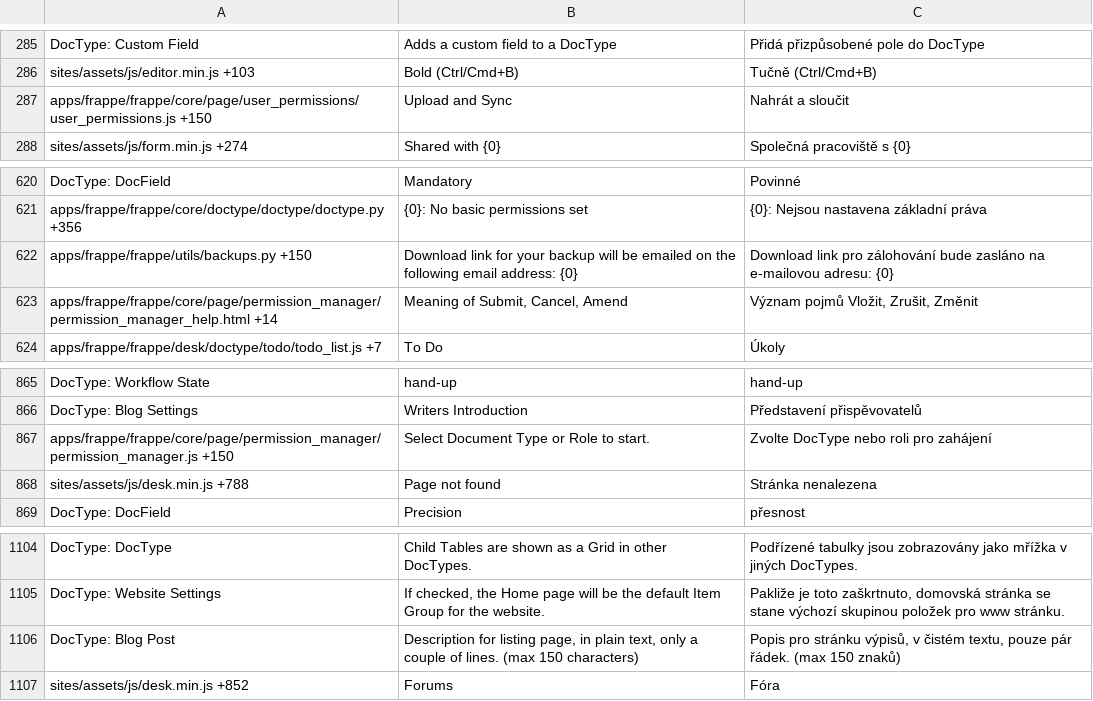
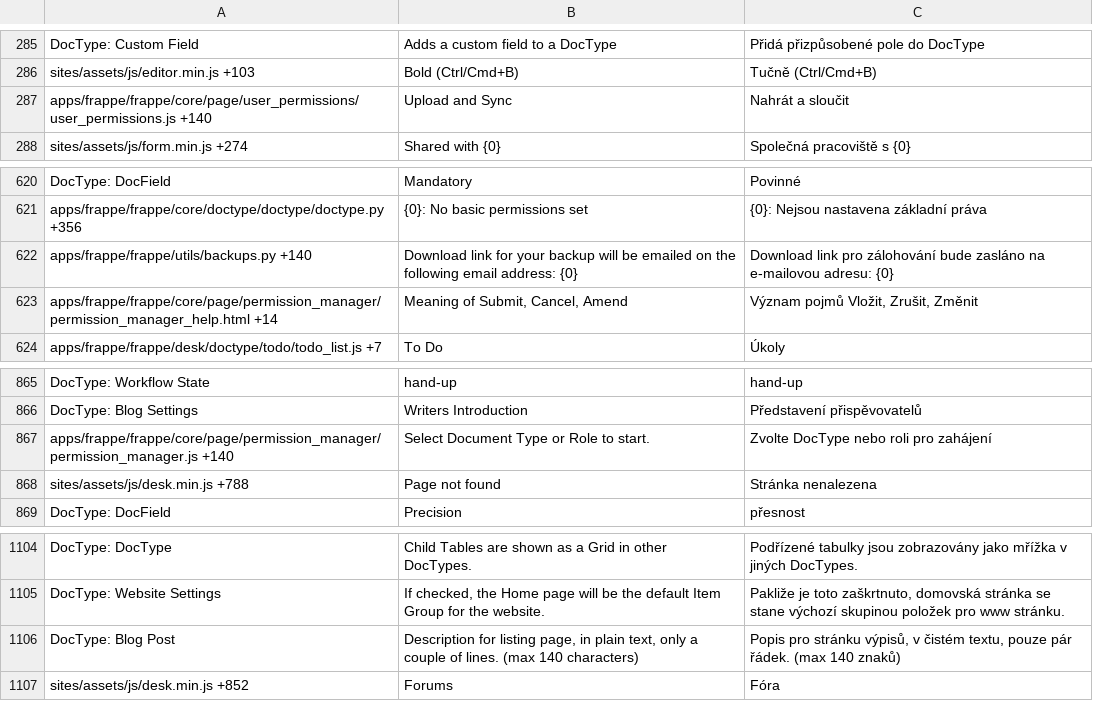
Before and after one commit to netmanthan/shoperframeworks, a CSV file: frappe/translations/cz.csv, drawn as a sheet; only a part is shown, gaps mark what is left out.

```diff
--- a/frappe/translations/cz.csv
+++ b/frappe/translations/cz.csv
@@ -286,3 +286,3 @@ DocType: Custom Field,Adds a custom field to a DocType,Přidá přizpůsobené p
 sites/assets/js/editor.min.js +103,Bold (Ctrl/Cmd+B),Tučně (Ctrl/Cmd+B)
-apps/frappe/frappe/core/page/user_permissions/user_permissions.js +150,Upload and Sync,Nahrát a sloučit
+apps/frappe/frappe/core/page/user_permissions/user_permissions.js +140,Upload and Sync,Nahrát a sloučit
 sites/assets/js/form.min.js +274,Shared with {0},Společná pracoviště s {0}
@@ -628,3 +628,3 @@ DocType: DocField,Mandatory,Povinné
 apps/frappe/frappe/core/doctype/doctype/doctype.py +356,{0}: No basic permissions set,{0}: Nejsou nastavena základní práva
-apps/frappe/frappe/utils/backups.py +150,Download link for your backup will be emailed on the following email address: {0},Download link pro zálohování bude zasláno na e-mailovou adresu: {0}
+apps/frappe/frappe/utils/backups.py +140,Download link for your backup will be emailed on the following email address: {0},Download link pro zálohování bude zasláno na e-mailovou adresu: {0}
 apps/frappe/frappe/core/page/permission_manager/permission_manager_help.html +14,"Meaning of Submit, Cancel, Amend","Význam pojmů Vložit, Zrušit, Změnit"
@@ -876,3 +876,3 @@ DocType: Workflow State,hand-up,hand-up
 DocType: Blog Settings,Writers Introduction,Představení přispěvovatelů
-apps/frappe/frappe/core/page/permission_manager/permission_manager.js +150,Select Document Type or Role to start.,Zvolte DocType nebo roli pro zahájení
+apps/frappe/frappe/core/page/permission_manager/permission_manager.js +140,Select Document Type or Role to start.,Zvolte DocType nebo roli pro zahájení
 sites/assets/js/desk.min.js +788,Page not found,Stránka nenalezena
@@ -1115,3 +1115,3 @@ DocType: DocType,Child Tables are shown as a Grid in other DocTypes.,Podřízen
 DocType: Website Settings,"If checked, the Home page will be the default Item Group for the website.","Pakliže je toto zaškrtnuto, domovská stránka se stane výchozí skupinou položek pro www stránku."
-DocType: Blog Post,"Description for listing page, in plain text, only a couple of lines. (max 150 characters)","Popis pro stránku výpisů, v čistém textu, pouze pár řádek. (max 150 znaků)"
+DocType: Blog Post,"Description for listing page, in plain text, only a couple of lines. (max 140 characters)","Popis pro stránku výpisů, v čistém textu, pouze pár řádek. (max 140 znaků)"
 sites/assets/js/desk.min.js +852,Forums,Fóra
```
Also changed, not shown: frappe/translations/zh-TW.csv, 23 other files.
